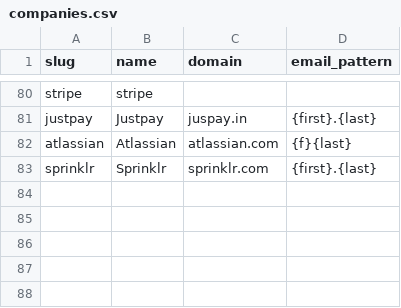
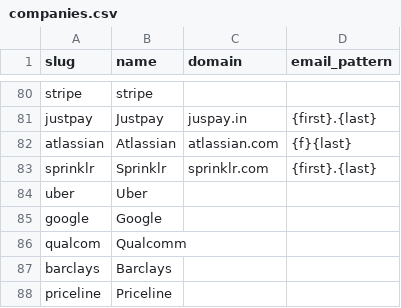
Before and after one commit to Kushalgt/email-sender, a CSV file: companies.csv, drawn as a sheet; only a part is shown, gaps mark what is left out; the diff names each change by its address in the sheet, - before the commit and + after, or states it on an @@ line.

Commit message:
feat: Add new companies and job listings for Uber, Google, Qualcomm, Barclays, and Priceline

```diff
--- a/companies.csv
+++ b/companies.csv
+row 84: uber | Uber
+row 85: google | Google
+row 86: qualcom | Qualcomm
+row 87: barclays | Barclays
+row 88: priceline | Priceline
```
Also changed, not shown: jobs.csv, 1 other file.
